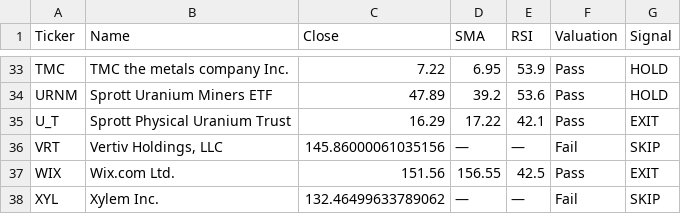
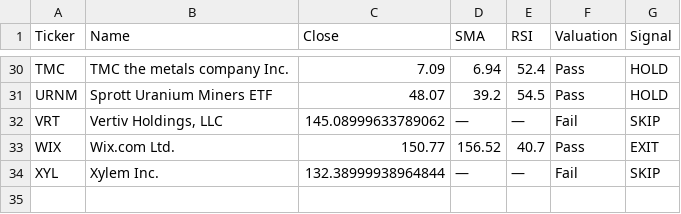
Before and after one commit to bstefco/momentumsector, a CSV file: docs/daily_screen.csv, drawn as a sheet; only a part is shown, gaps mark what is left out; removed rows and columns are numbered as before the commit, all else as after; the diff covers the shown part only; the diff names each change by its address in the sheet, - before the commit and + after, or states it on an @@ line.

Commit message:
Finalize daily_screen.py with three-tier structure and enhanced HTML
- Implement three-tier rule system: THEMATIC, HIGH_BETA, ESTABLISHED
- Add separate Exit-Action tables for each tier with specific guidance
- Include Thesis-Break checklist for thematic holdings
- Enhanced disclaimer with clear exit strategy rules
- Clean structure with ALL_RULES combining all dictionaries
- 33 tickers now properly categorized and screened
- HTML output includes main table + exit-action tables + disclaimer

```diff
--- a/docs/daily_screen.csv
+++ b/docs/daily_screen.csv
-C30 (Close): 7.22
+C30 (Close): 7.09
-D30 (SMA): 6.95
+D30 (SMA): 6.94
-E30 (RSI): 53.9
+E30 (RSI): 52.4
-C31 (Close): 47.89
+C31 (Close): 48.07
-E31 (RSI): 53.6
+E31 (RSI): 54.5
-row 35: U_T | Sprott Physical Uranium Trust | 16.29 | 17.22 | 42.1 | Pass | EXIT
-C32 (Close): 145.86000061035156
+C32 (Close): 145.08999633789062
-C33 (Close): 151.56
+C33 (Close): 150.77
-D33 (SMA): 156.55
+D33 (SMA): 156.52
-E33 (RSI): 42.5
+E33 (RSI): 40.7
-C34 (Close): 132.46499633789062
+C34 (Close): 132.38999938964844
```
Also changed, not shown: 3 removed rows and 59 edited cells elsewhere in this file, 2 other files.
